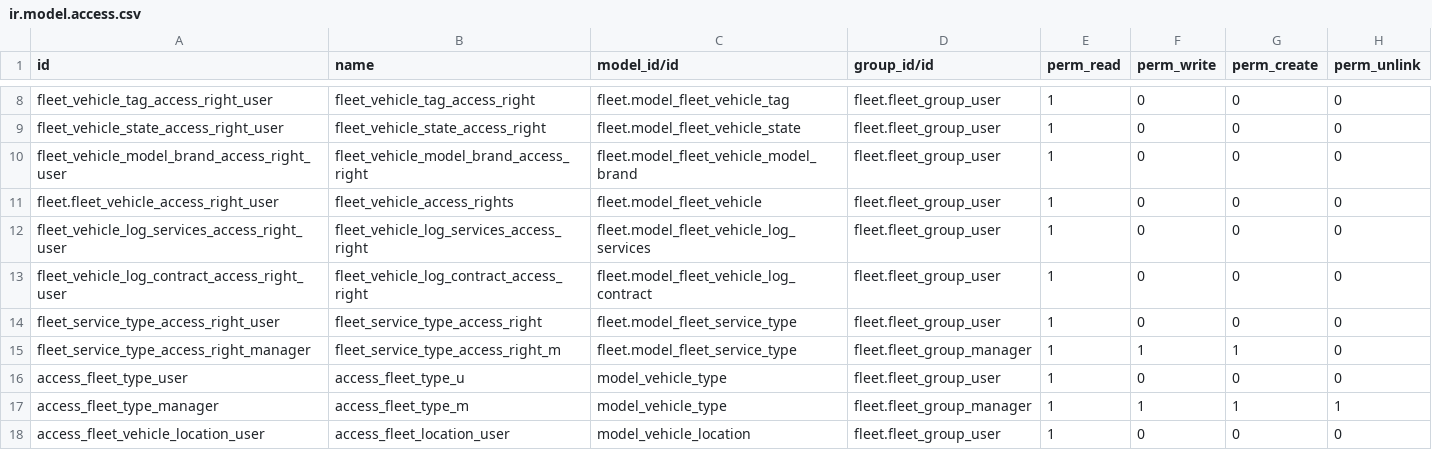
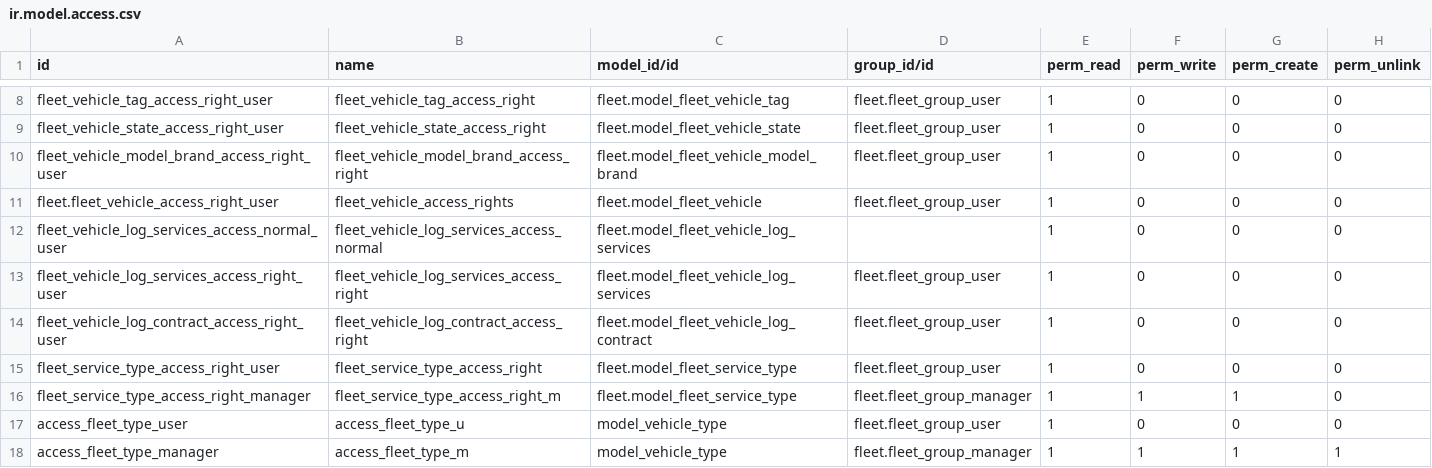
Before and after one commit to JayVora-SerpentCS/fleet_management, a CSV file: fleet_operations/security/ir.model.access.csv, drawn as a sheet; only a part is shown, gaps mark what is left out; the shorter side is filled out with more unchanged rows.

Commit message:
[IMP][15.0] fleet_management: Improved the code and added banner for the modules.

```diff
--- a/fleet_operations/security/ir.model.access.csv
+++ b/fleet_operations/security/ir.model.access.csv
@@ -11,2 +11,3 @@ fleet_vehicle_model_brand_access_right_user,fleet_vehicle_model_brand_access_rig
 fleet.fleet_vehicle_access_right_user,fleet_vehicle_access_rights,fleet.model_fleet_vehicle,fleet.fleet_group_user,1,0,0,0
+fleet_vehicle_log_services_access_normal_user,fleet_vehicle_log_services_access_normal,fleet.model_fleet_vehicle_log_services,,1,0,0,0
 fleet_vehicle_log_services_access_right_user,fleet_vehicle_log_services_access_right,fleet.model_fleet_vehicle_log_services,fleet.fleet_group_user,1,0,0,0
```
Also changed, not shown: 26 other files.
